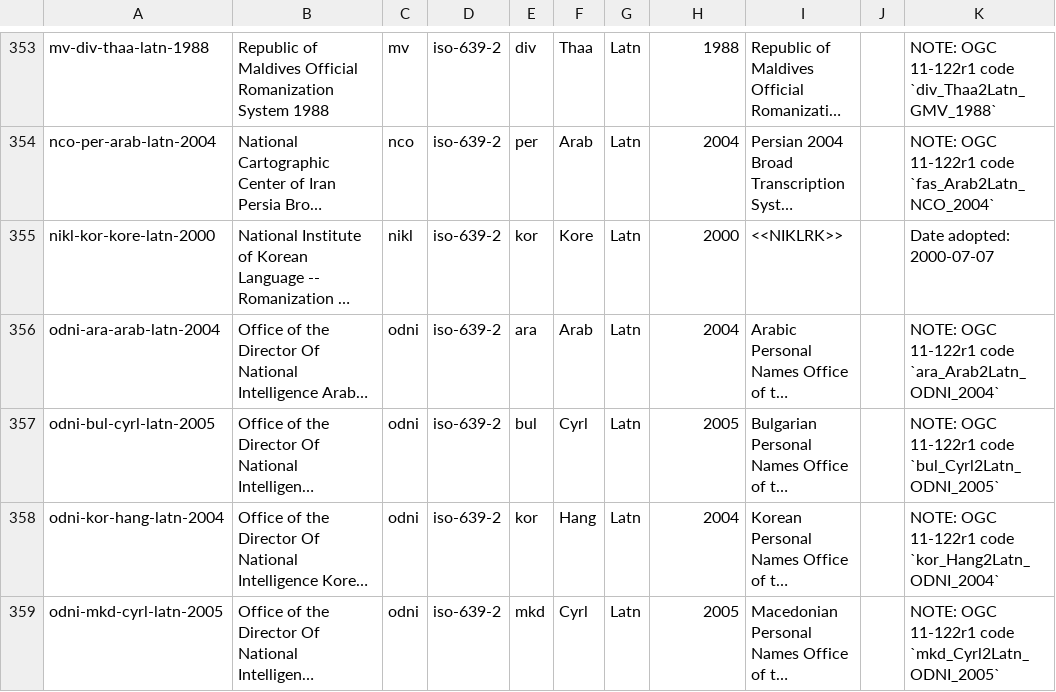
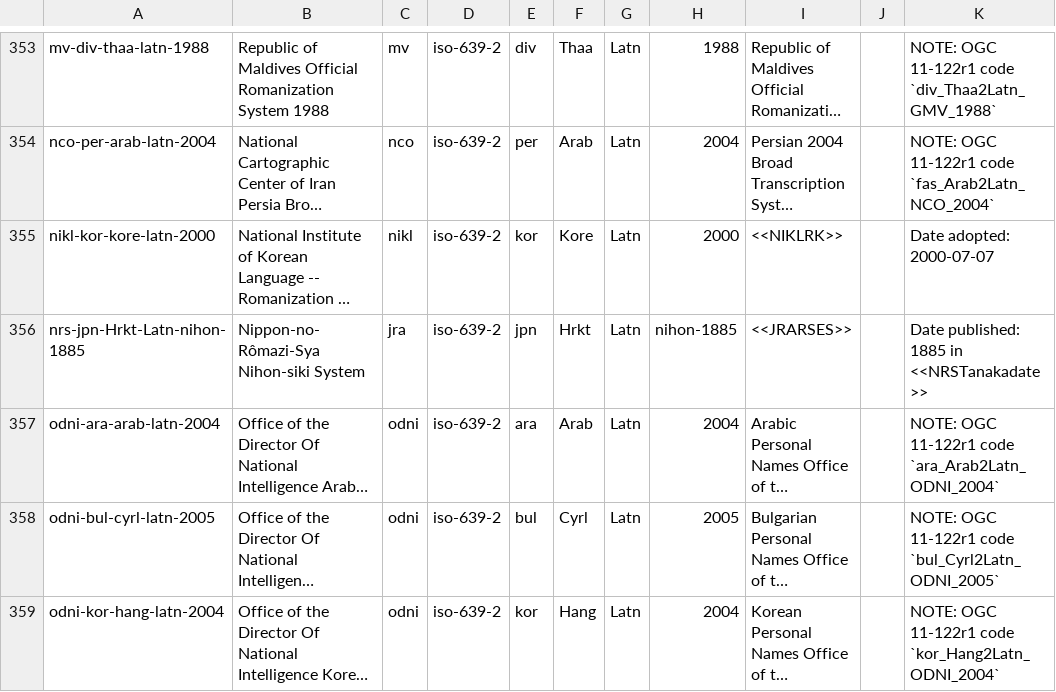
Before and after one commit to CalConnect/csd-transcription-systems, a CSV file: sources/data/codes.csv, drawn as a sheet; only a part is shown, gaps mark what is left out; the shorter side is filled out with more unchanged rows; long unchanged cells end in …; the diff names each change by its address in the sheet, - before the commit and + after, or states it on an @@ line.

Commit message:
Add NRS Nihon-shiki, related to #21

```diff
--- a/sources/data/codes.csv
+++ b/sources/data/codes.csv
+row 356: nrs-jpn-Hrkt-Latn-nihon-1885 | Nippon-no-Rômazi-Sya Nihon-siki System | jra | iso-639-2 | jpn | Hrkt | Latn | nihon-1885 | <<JRARSES>> |  | Date published: 1885 in <<NRSTanakadate>>
```
Also changed, not shown: sources/data/authority-codes.csv, 1 other file.
